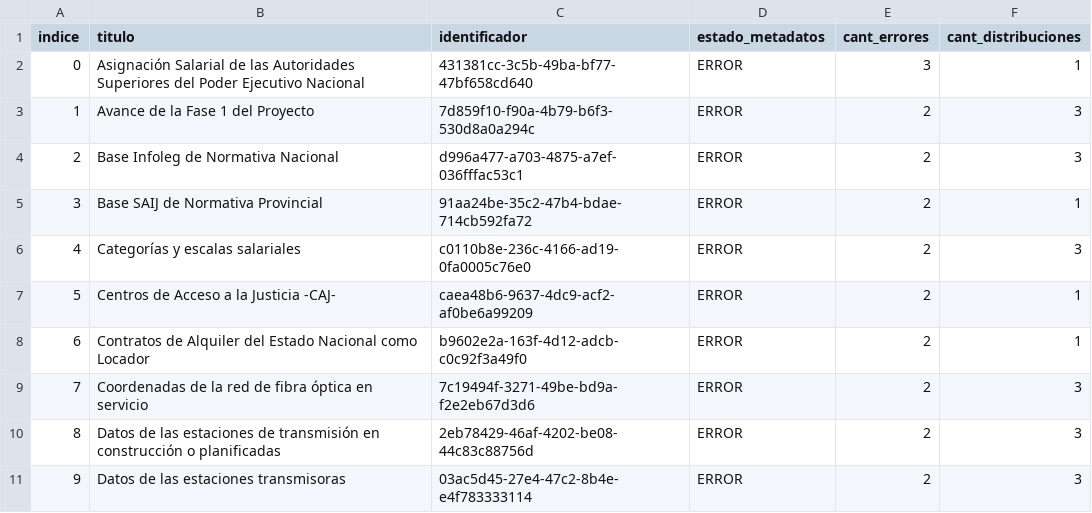
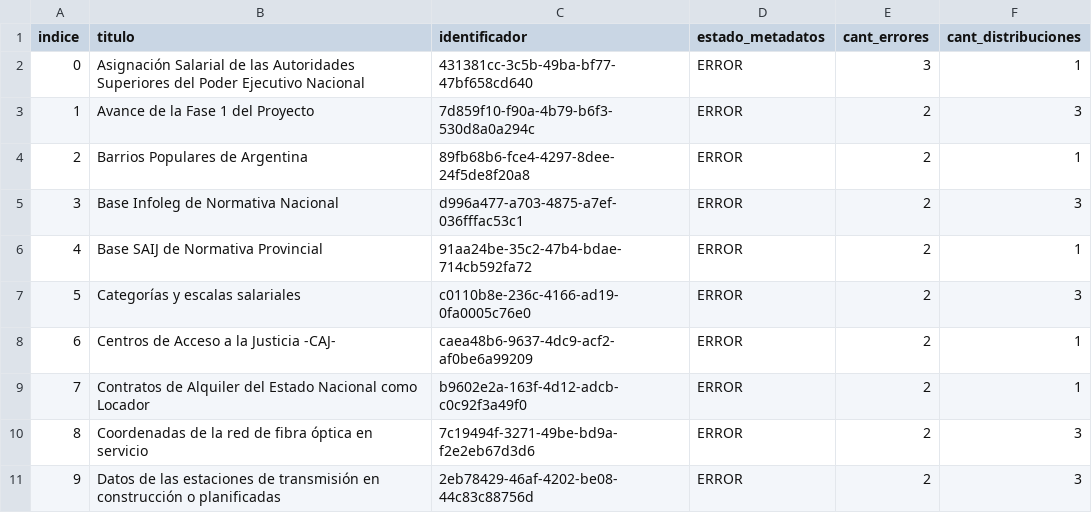
Before and after one commit to kant/libreria-catalogos, a CSV file: datosgobar-ckan/datasets.csv, drawn as a sheet; only a part is shown; the shorter side is filled out with more unchanged rows; addresses are those after the commit; the diff names each change by its address in the sheet, - before the commit and + after, or states it on an @@ line.

Commit message:
Modifico archivo datosgobar-ckan/datasets.csv según cambios del 2017-05-23

```diff
--- a/datosgobar-ckan/datasets.csv
+++ b/datosgobar-ckan/datasets.csv
+row 4: 2 | Barrios Populares de Argentina | 89fb68b6-fce4-4297-8dee-24f5de8f20a8 | ERROR | 2 | 1
@@ column A (indice) renumbered from row 5 down @@
```
